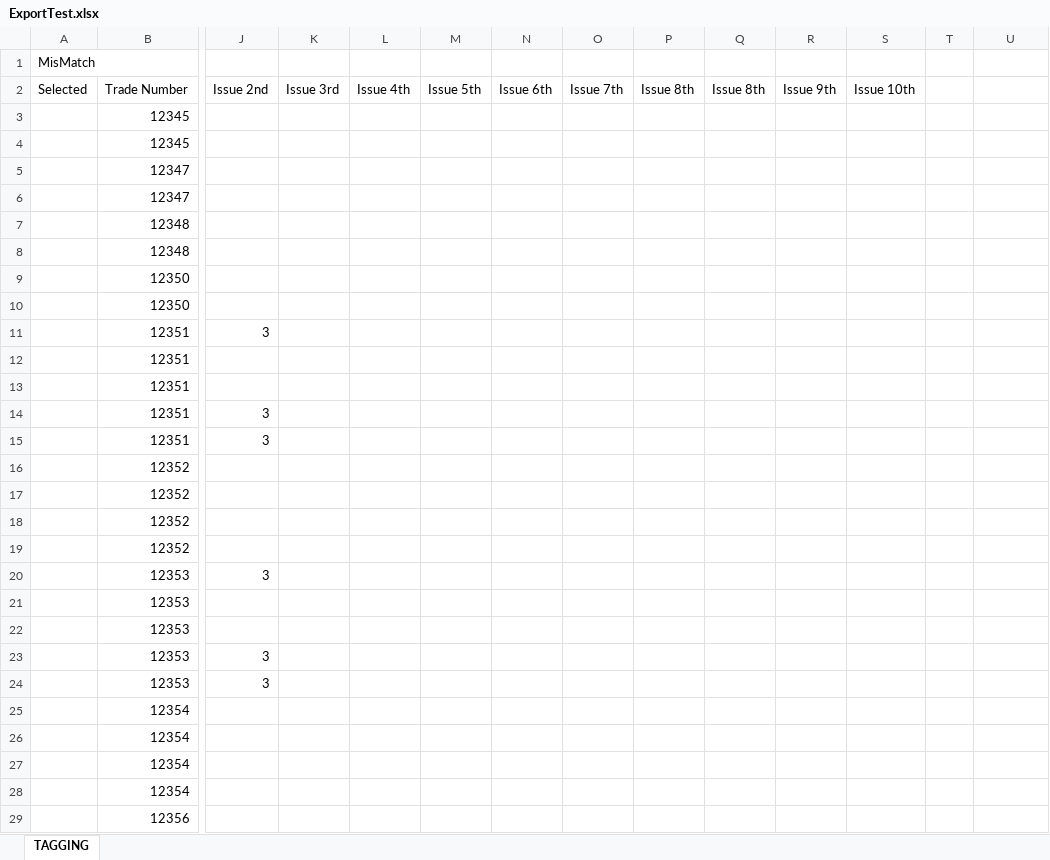
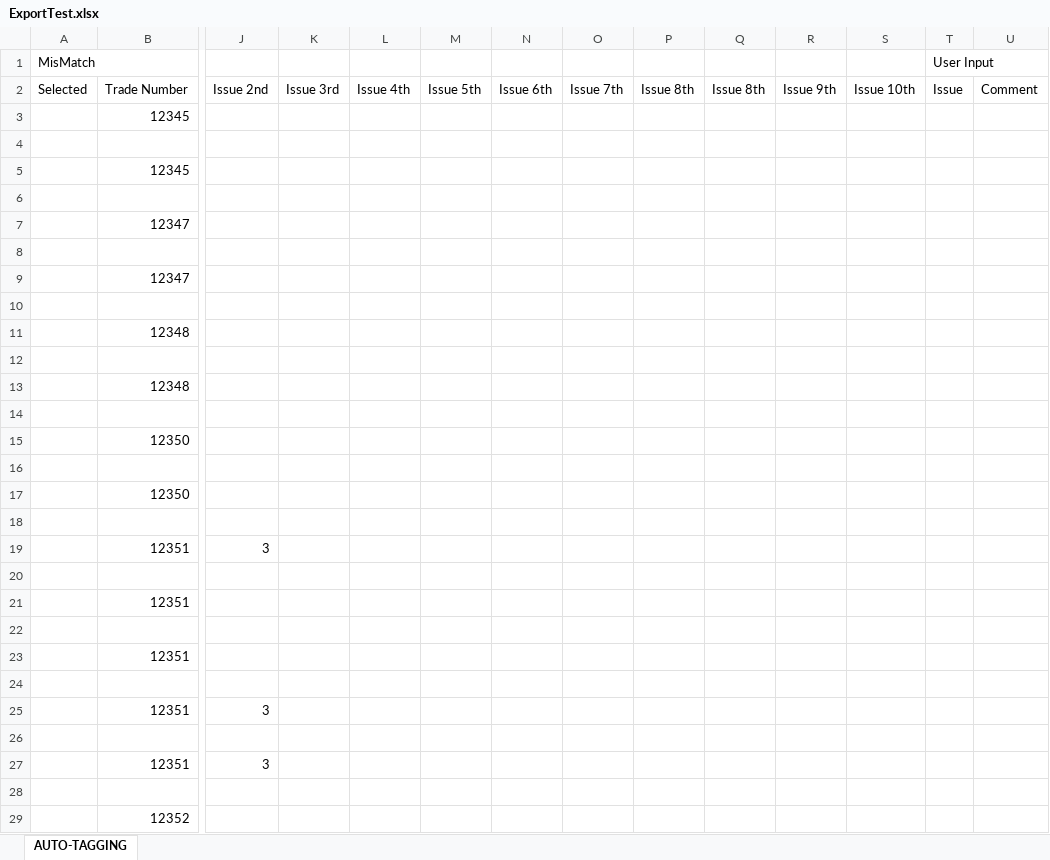
Before and after one commit to luanngu0111/autotag, an Excel workbook: export/ExportTest.xlsx, sheet AUTO-TAGGING, drawn as a sheet; only a part is shown, gaps mark what is left out; the shorter side is filled out with more unchanged rows; values as stored, in another font and other column widths than the file's, no cell formats; rows hold the shown columns only; the diff covers the shown part only; the diff names each change by its address in the sheet, - before the commit and + after, or states it on an @@ line.

Commit message:
Create process to import trade/issue from User file
+ Add class ImportTagProcess
* Update to fix bug of method getIssuebyID

```diff
--- a/export/ExportTest.xlsx (sheet AUTO-TAGGING)
+++ b/export/ExportTest.xlsx (sheet AUTO-TAGGING)
-sheet tab: TAGGING
+sheet tab: AUTO-TAGGING
-T1 (Issue): (empty)
+T1 (Issue): User Input
+T1:U1 merged
-T2: (empty)
+T2: Issue
-U2: (empty)
+U2: Comment
+row 4: (empty)
+row 6: (empty)
+row 8: (empty)
+row 10: (empty)
+row 12: (empty)
+row 14: (empty)
+row 16: (empty)
+row 18: (empty)
+row 20: (empty)
+row 22: (empty)
+row 24: (empty)
+row 26: (empty)
+row 28: (empty)
```
Also changed, not shown: 20 added rows and merged cells elsewhere in this sheet, cell formats, TestResult.xlsx, 4 other files.
